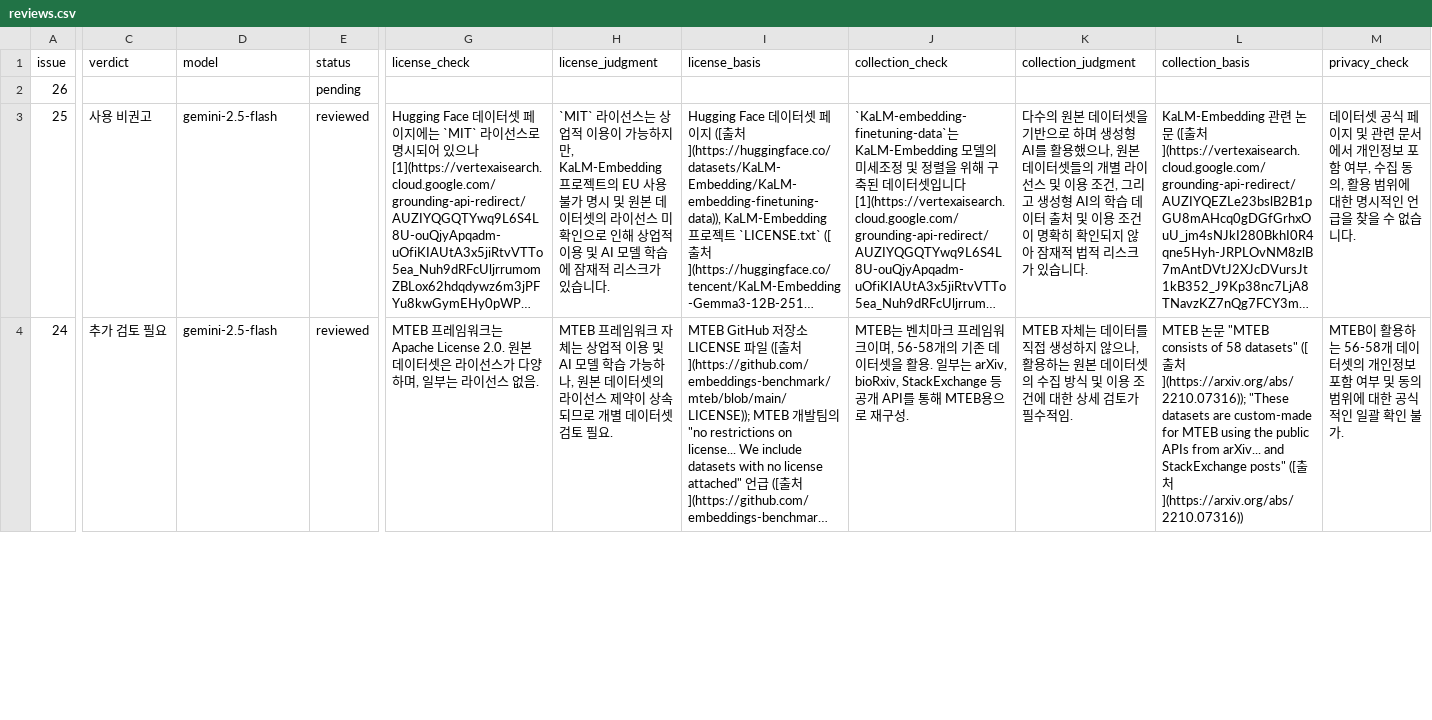
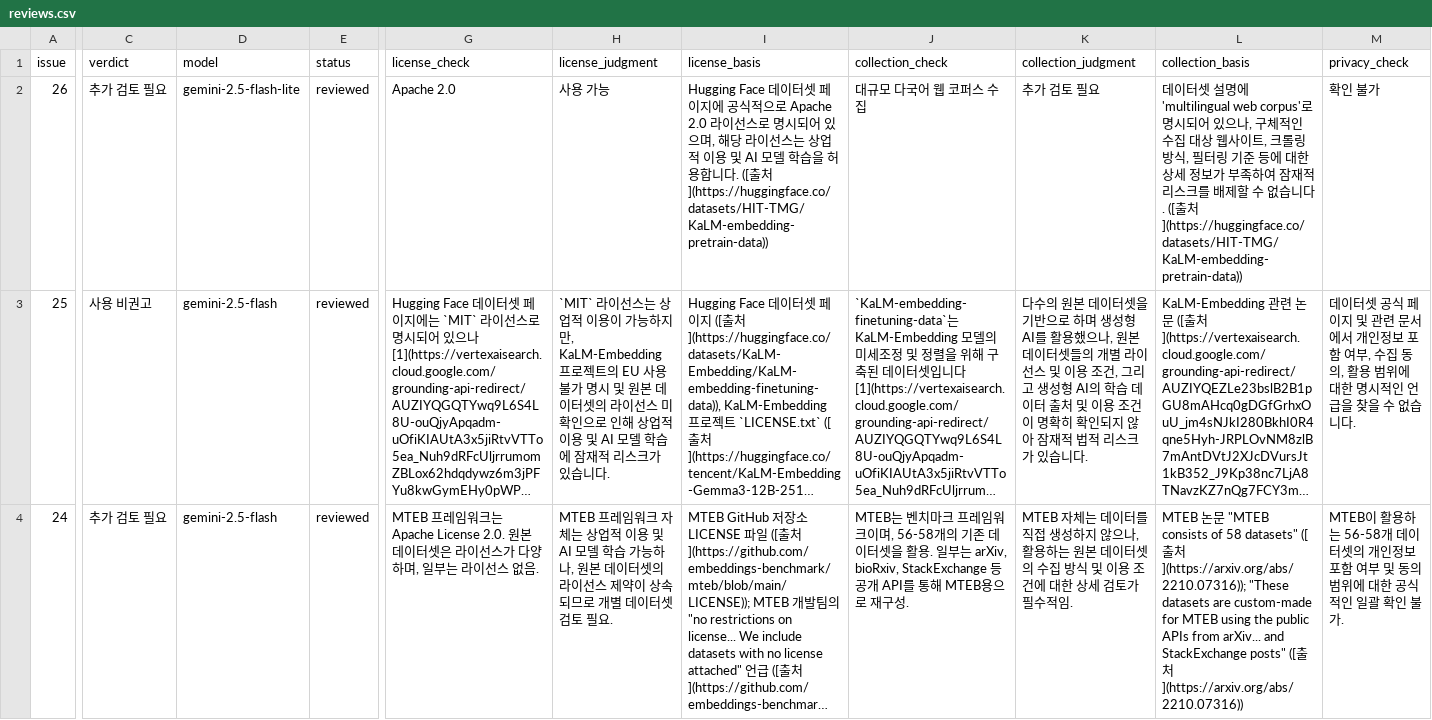
Before and after one commit to aigovsensing/dataset-review, a CSV file: docs/data/reviews.csv, drawn as a sheet; only a part is shown, gaps mark what is left out; long unchanged cells end in …; the diff covers the shown part only; the diff names each change by its address in the sheet, - before the commit and + after, or states it on an @@ line.

```diff
--- a/docs/data/reviews.csv
+++ b/docs/data/reviews.csv
-C2 (verdict): (empty)
+C2 (verdict): 추가 검토 필요
-D2 (model): (empty)
+D2 (model): gemini-2.5-flash-lite
-E2 (status): pending
+E2 (status): reviewed
-G2 (license_check): (empty)
+G2 (license_check): Apache 2.0
-H2 (license_judgment): (empty)
+H2 (license_judgment): 사용 가능
-I2 (license_basis): (empty)
+I2 (license_basis): Hugging Face 데이터셋 페이지에 공식적으로 Apache 2.0 라이선스로 명시되어 있으며, 해당 라이선스는 상업적 이용 및 AI 모델 학습을 허용합니다. ([출처](https://huggingface.co/datasets/HIT-TMG/KaLM-embedding-pretrain-data))
-J2 (collection_check): (empty)
+J2 (collection_check): 대규모 다국어 웹 코퍼스 수집
-K2 (collection_judgment): (empty)
+K2 (collection_judgment): 추가 검토 필요
-L2 (collection_basis): (empty)
+L2 (collection_basis): 데이터셋 설명에 'multilingual web corpus'로 명시되어 있으나, 구체적인 수집 대상 웹사이트, 크롤링 방식, 필터링 기준 등에 대한 상세 정보가 부족하여 잠재적 리스크를 배제할 수 없습니다. ([출처](https://huggingface.co/datasets/HIT-TMG/KaLM-embedding-pretrain-data))
-M2 (privacy_check): (empty)
+M2 (privacy_check): 확인 불가
```
Also changed, not shown: 5 edited cells elsewhere in this file, 1 other file.
